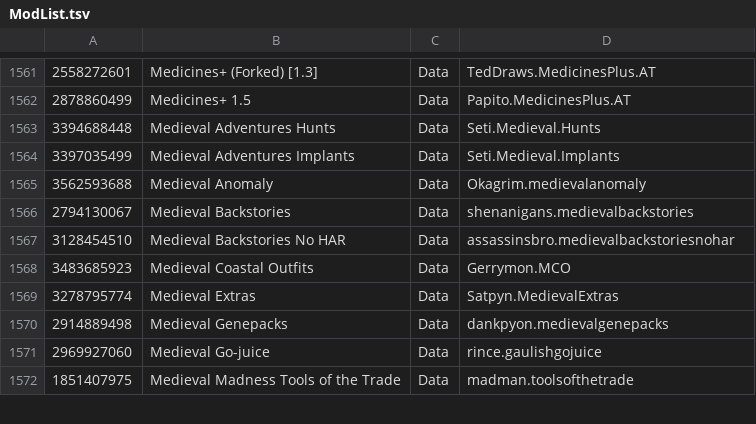
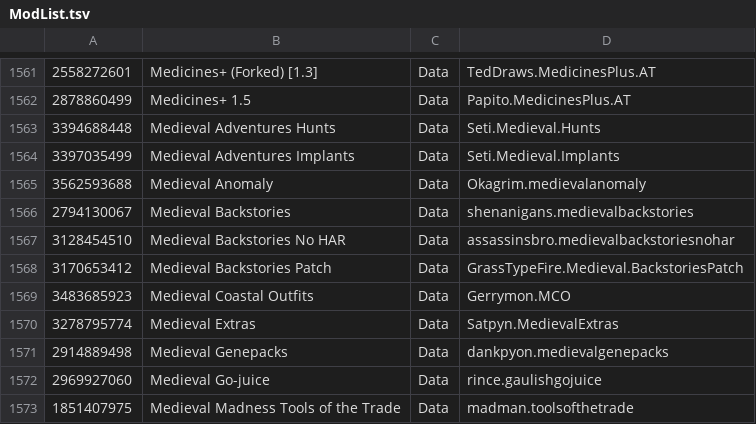
Before and after one commit to RimWorldKorea/RMK, a TSV file: ModList.tsv, drawn as a sheet; only a part is shown, gaps mark what is left out; the diff names each change by its address in the sheet, - before the commit and + after, or states it on an @@ line.

Commit message:
Medieval Backstories Patch 번역 추가

```diff
--- a/ModList.tsv
+++ b/ModList.tsv
+row 1568: 3170653412 | Medieval Backstories Patch | Data | GrassTypeFire.Medieval.BackstoriesPatch
```
Also changed, not shown: 7 other files.
